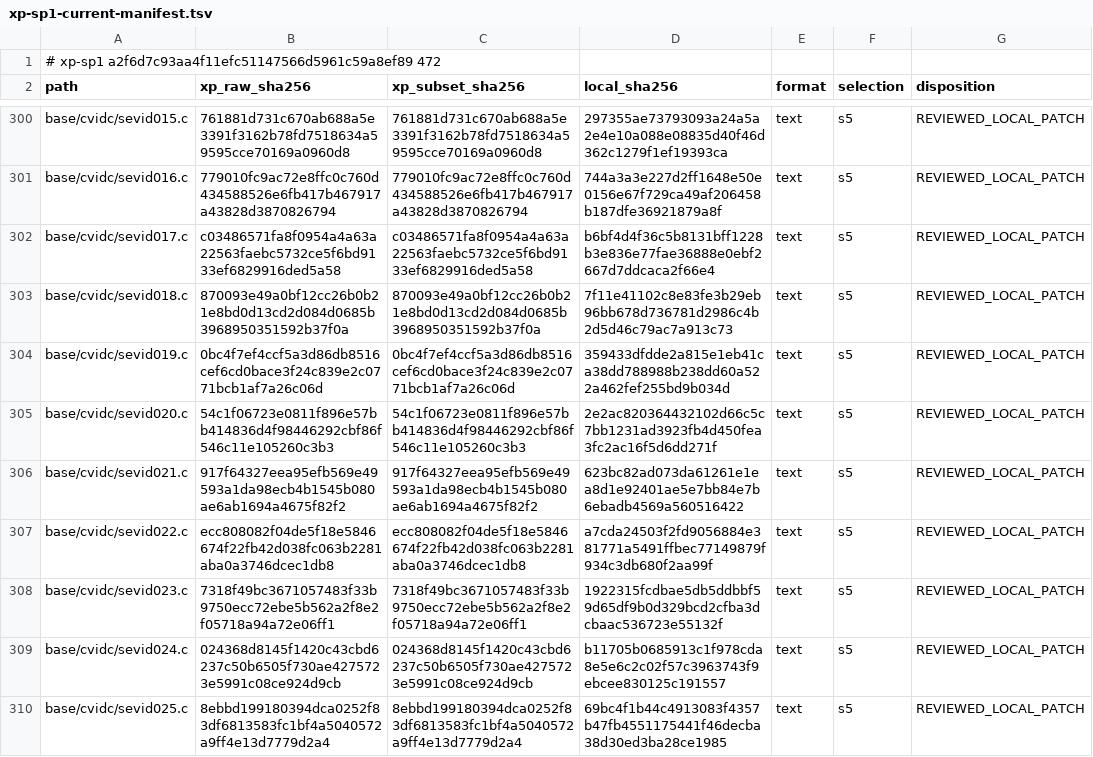
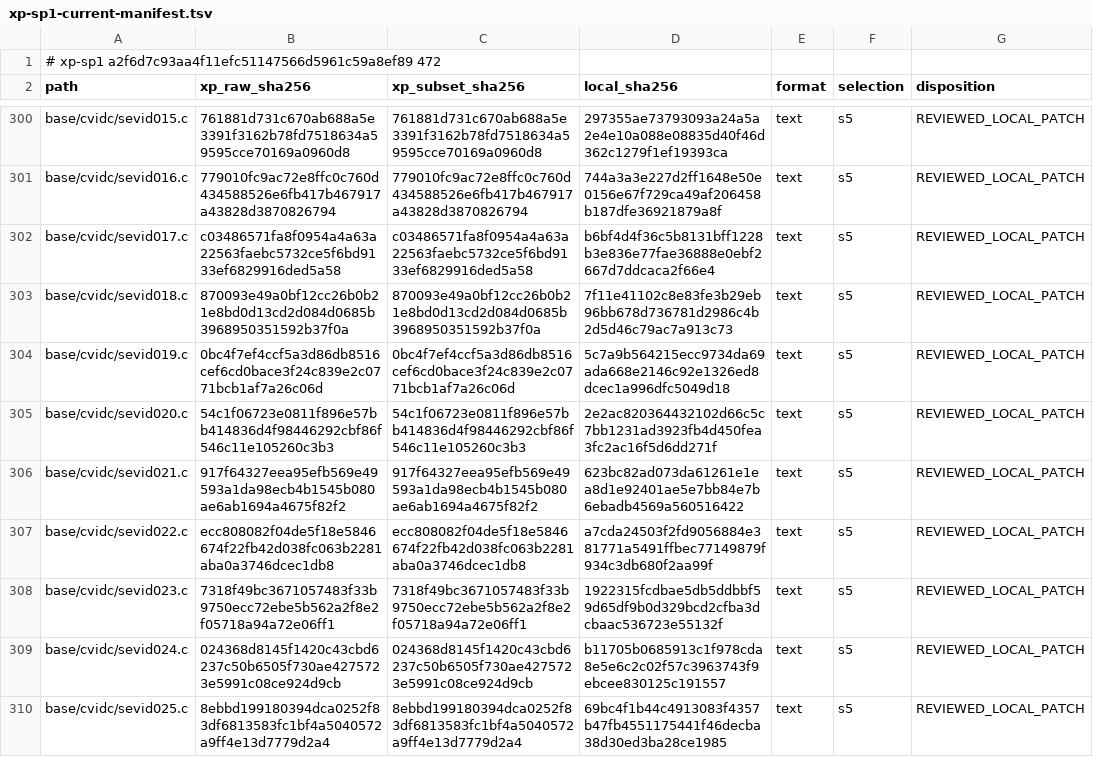
Before and after one commit to cshaxu/softpc, a TSV file: docs/etc/evidence/softpc/xp-sp1-current-manifest.tsv, drawn as a sheet; only a part is shown, gaps mark what is left out.

```diff
--- a/docs/etc/evidence/softpc/xp-sp1-current-manifest.tsv
+++ b/docs/etc/evidence/softpc/xp-sp1-current-manifest.tsv
@@ -303,3 +303,3 @@ base/cvidc/sevid017.c	c03486571fa8f0954a4a63a22563faebc5732ce5f6bd9133ef6829916d
 base/cvidc/sevid018.c	870093e49a0bf12cc26b0b21e8bd0d13cd2d084d0685b3968950351592b37f0a	870093e49a0bf12cc26b0b21e8bd0d13cd2d084d0685b3968950351592b37f0a	7f11e41102c8e83fe3b29eb96bb678d736781d2986c4b2d5d46c79ac7a913c73	text	s5	REVIEWED_LOCAL_PATCH
-base/cvidc/sevid019.c	0bc4f7ef4ccf5a3d86db8516cef6cd0bace3f24c839e2c0771bcb1af7a26c06d	0bc4f7ef4ccf5a3d86db8516cef6cd0bace3f24c839e2c0771bcb1af7a26c06d	359433dfdde2a815e1eb41ca38dd788988b238dd60a522a462fef255bd9b034d	text	s5	REVIEWED_LOCAL_PATCH
+base/cvidc/sevid019.c	0bc4f7ef4ccf5a3d86db8516cef6cd0bace3f24c839e2c0771bcb1af7a26c06d	0bc4f7ef4ccf5a3d86db8516cef6cd0bace3f24c839e2c0771bcb1af7a26c06d	5c7a9b564215ecc9734da69ada668e2146c92e1326ed8dcec1a996dfc5049d18	text	s5	REVIEWED_LOCAL_PATCH
 base/cvidc/sevid020.c	54c1f06723e0811f896e57bb414836d4f98446292cbf86f546c11e105260c3b3	54c1f06723e0811f896e57bb414836d4f98446292cbf86f546c11e105260c3b3	2e2ac820364432102d66c5c7bb1231ad3923fb4d450fea3fc2ac16f5d6dd271f	text	s5	REVIEWED_LOCAL_PATCH
```
Also changed, not shown: docs/etc/evidence/softpc/m9-t100-files.tsv, 9 other files.
